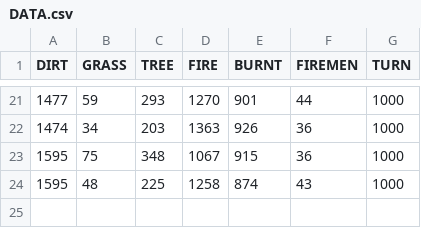
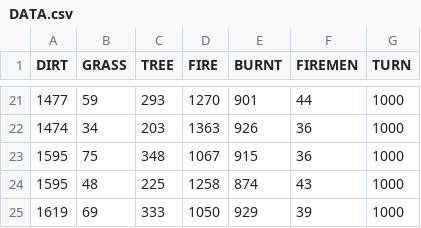
Before and after one commit to Zenif-NIght/Robot_Intelligence_CS5890, a CSV file: FinalProject/DATA.csv, drawn as a sheet; only a part is shown, gaps mark what is left out.

```diff
--- a/FinalProject/DATA.csv
+++ b/FinalProject/DATA.csv
@@ -24 +24,2 @@ DIRT,GRASS,TREE,FIRE,BURNT,FIREMEN ,TURN
 1595,48,225,1258,874,43,1000
+1619,69,333,1050,929,39,1000
```
Also changed, not shown: 2 other files.
